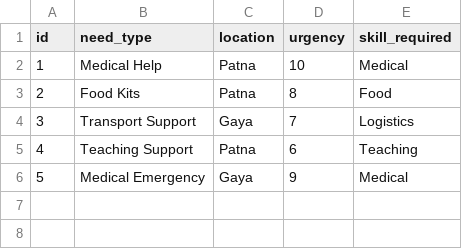
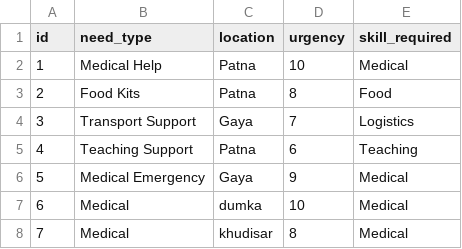
Before and after one commit to gyanram-dev/SahyogX, a CSV file: data/requests.csv, drawn as a sheet; the diff names each change by its address in the sheet, - before the commit and + after, or states it on an @@ line.

Commit message:
NGO dashboard live requests integration and workflow progress

```diff
--- a/data/requests.csv
+++ b/data/requests.csv
+row 7: 6 | Medical | dumka | 10 | Medical
+row 8: 7 | Medical | khudisar | 8 | Medical
```
Also changed, not shown: 3 other files.
